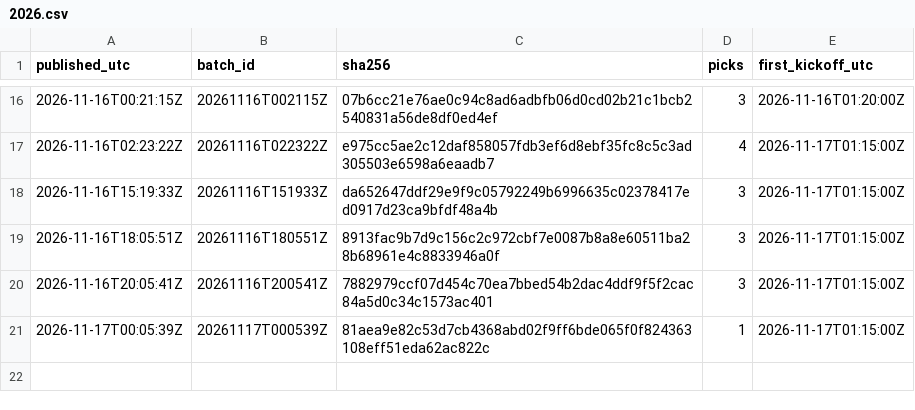
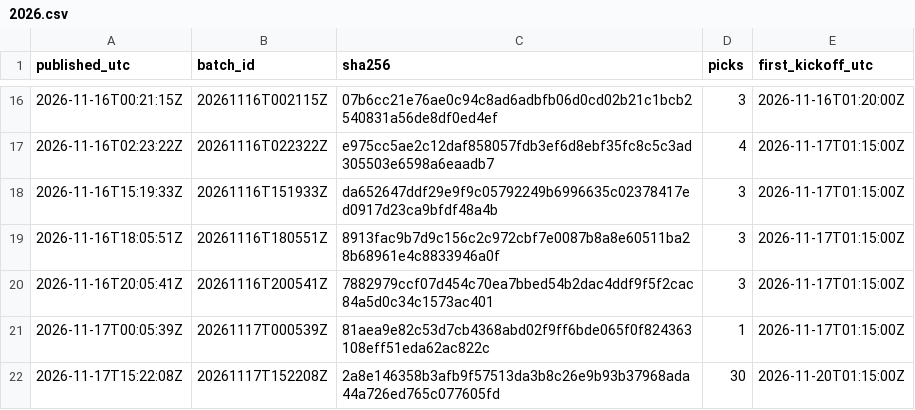
Before and after one commit to aerokes/football-machine-record, a CSV file: hashes/2026.csv, drawn as a sheet; only a part is shown, gaps mark what is left out.

Commit message:
batch 20261117T152208Z: 30 picks

```diff
--- a/hashes/2026.csv
+++ b/hashes/2026.csv
@@ -21 +21,2 @@ published_utc,batch_id,sha256,picks,first_kickoff_utc
 2026-11-17T00:05:39Z,20261117T000539Z,81aea9e82c53d7cb4368abd02f9ff6bde065f0f824363108eff51eda62ac822c,1,2026-11-17T01:15:00Z
+2026-11-17T15:22:08Z,20261117T152208Z,2a8e146358b3afb9f57513da3b8c26e9b93b37968ada44a726ed765c077605fd,30,2026-11-20T01:15:00Z
```
